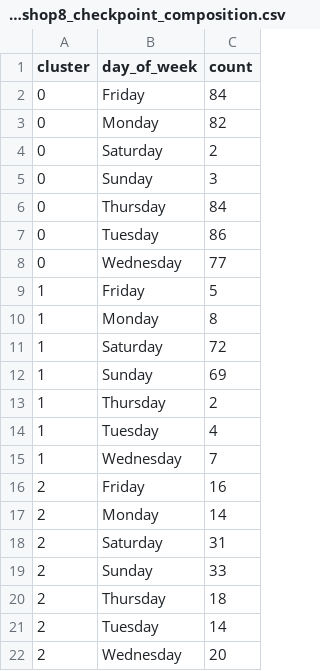
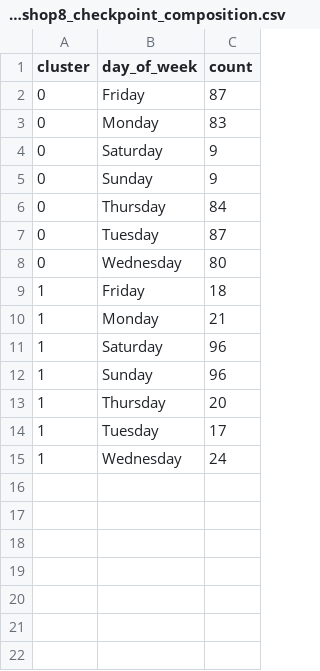
Before and after one commit to RAShipman/ABEE3053-Data, a CSV file: workshop8_checkpoint_composition.csv, drawn as a sheet.

```diff
--- a/workshop8_checkpoint_composition.csv
+++ b/workshop8_checkpoint_composition.csv
@@ -1,22 +1,15 @@
 cluster,day_of_week,count
-0,Friday,84
-0,Monday,82
-0,Saturday,2
-0,Sunday,3
+0,Friday,87
+0,Monday,83
+0,Saturday,9
+0,Sunday,9
 0,Thursday,84
-0,Tuesday,86
-0,Wednesday,77
-1,Friday,5
-1,Monday,8
-1,Saturday,72
-1,Sunday,69
-1,Thursday,2
-1,Tuesday,4
-1,Wednesday,7
-2,Friday,16
-2,Monday,14
-2,Saturday,31
-2,Sunday,33
-2,Thursday,18
-2,Tuesday,14
-2,Wednesday,20
+0,Tuesday,87
+0,Wednesday,80
+1,Friday,18
+1,Monday,21
+1,Saturday,96
+1,Sunday,96
+1,Thursday,20
+1,Tuesday,17
+1,Wednesday,24
```
Also changed, not shown: workshop8_checkpoint_centroids.csv.
